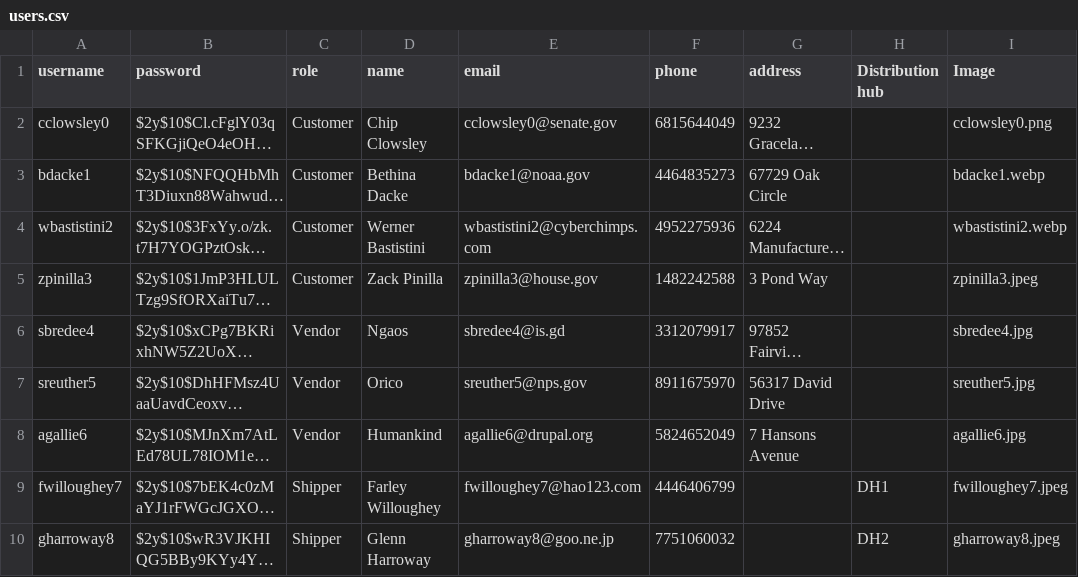
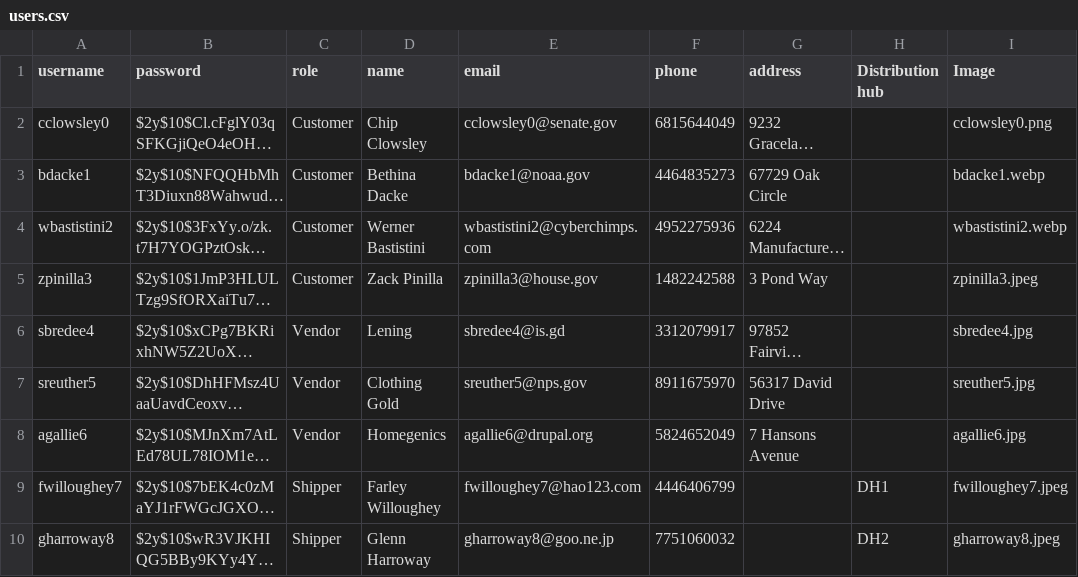
Before and after one commit to ThaiHoangDang/Lazada-Website, a CSV file: data/users.csv, drawn as a sheet; only a part is shown; long unchanged cells end in …; the diff names each change by its address in the sheet, - before the commit and + after, or states it on an @@ line.

```diff
--- a/data/users.csv
+++ b/data/users.csv
-D6 (name): Ngaos
+D6 (name): Lening
-D7 (name): Orico
+D7 (name): Clothing Gold
-D8 (name): Humankind
+D8 (name): Homegenics
```
Also changed, not shown: data/product.csv, 2 other files.
